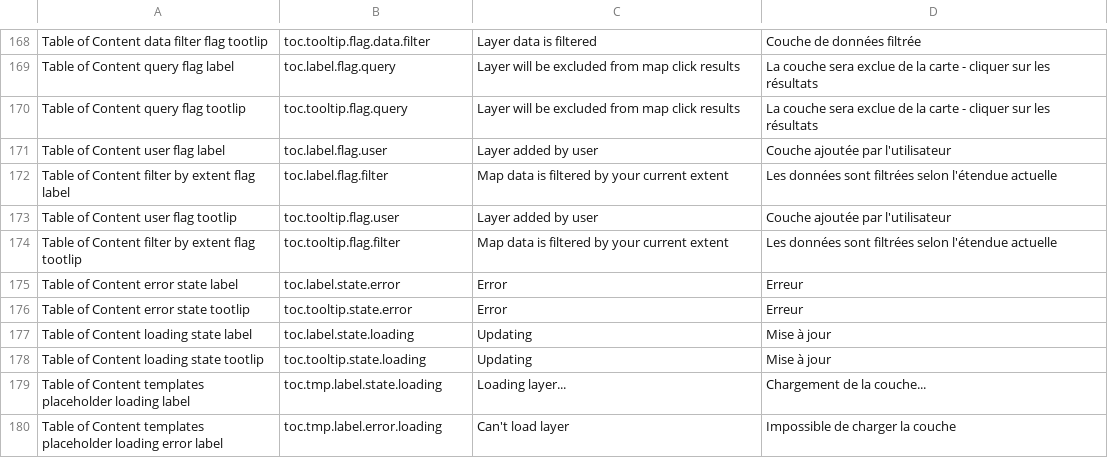
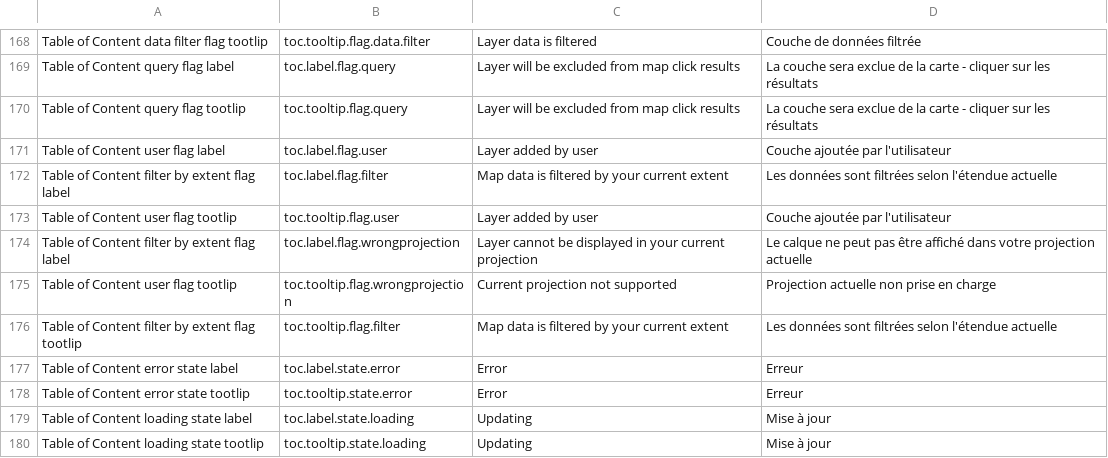
Before and after one commit to fgpv-vpgf/fgpv-vpgf, a CSV file: src/locales/translations.csv, drawn as a sheet; only a part is shown, gaps mark what is left out; the shorter side is filled out with more unchanged rows.

Commit message:
fix(ui): add icon indicating tile layer in wrong projection
Closes #1186

```diff
--- a/src/locales/translations.csv
+++ b/src/locales/translations.csv
@@ -173,2 +173,4 @@ Table of Content filter by extent flag label,toc.label.flag.filter,Map data is f
 Table of Content user flag tootlip,toc.tooltip.flag.user,Layer added by user,Couche ajoutée par l'utilisateur
+Table of Content filter by extent flag label,toc.label.flag.wrongprojection,Layer cannot be displayed in your current projection,Le calque ne peut pas être affiché dans votre projection actuelle
+Table of Content user flag tootlip,toc.tooltip.flag.wrongprojection,Current projection not supported,Projection actuelle non prise en charge
 Table of Content filter by extent flag tootlip,toc.tooltip.flag.filter,Map data is filtered by your current extent,Les données sont filtrées selon l'étendue actuelle
```
Also changed, not shown: 6 other files.
